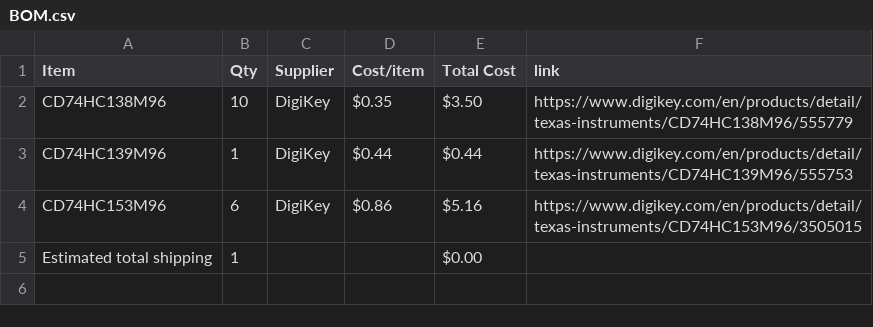
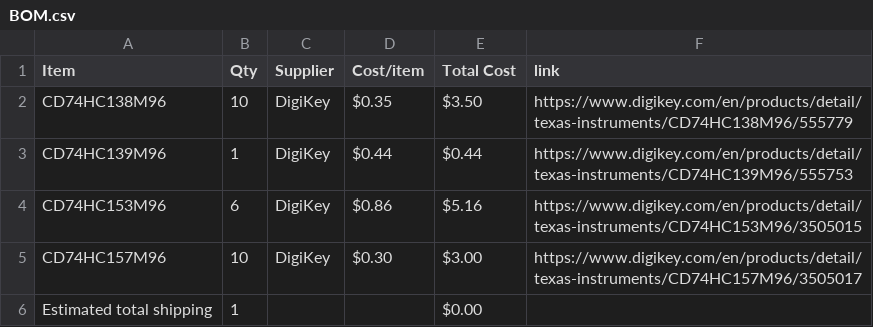
Before and after one commit to EwoudVV/calculator, a CSV file: BOM.csv, drawn as a sheet; the diff names each change by its address in the sheet, - before the commit and + after, or states it on an @@ line.

Commit message:
Sync Calculator from Half Life

```diff
--- a/BOM.csv
+++ b/BOM.csv
+row 5: CD74HC157M96 | 10 | DigiKey | $0.30 | $3.00 | https://www.digikey.com/en/products/detail/texas-instruments/CD74HC157M96/3505017
```
